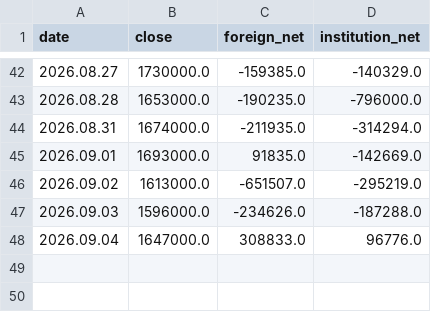
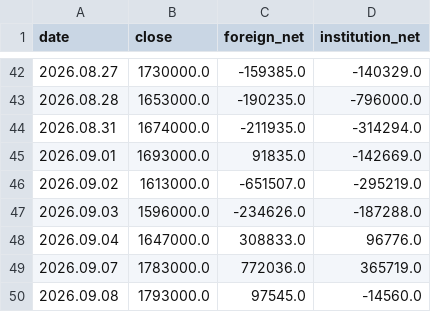
Before and after one commit to a51730456-ship-it/stock-event-jarvis, a CSV file: data/stock_flow/000660.csv, drawn as a sheet; only a part is shown, gaps mark what is left out; the diff names each change by its address in the sheet, - before the commit and + after, or states it on an @@ line.

```diff
--- a/data/stock_flow/000660.csv
+++ b/data/stock_flow/000660.csv
+row 49: 2026.09.07 | 1783000.0 | 772036.0 | 365719.0
+row 50: 2026.09.08 | 1793000.0 | 97545.0 | -14560.0
```
Also changed, not shown: data/stock_flow/005930.csv.
